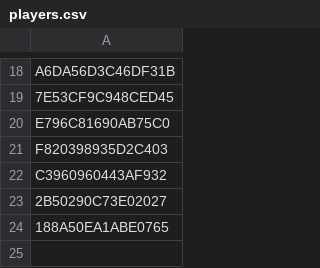
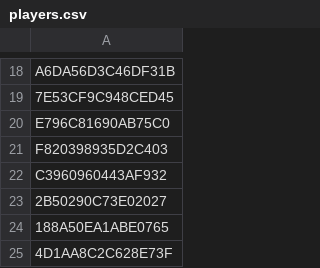
Before and after one commit to fr3ak2511/CS-Rewards-Bot, a CSV file: players.csv, drawn as a sheet; only a part is shown, gaps mark what is left out; the diff names each change by its address in the sheet, - before the commit and + after, or states it on an @@ line.

Commit message:
Update players.csv

```diff
--- a/players.csv
+++ b/players.csv
+row 25: 4D1AA8C2C628E73F
```
